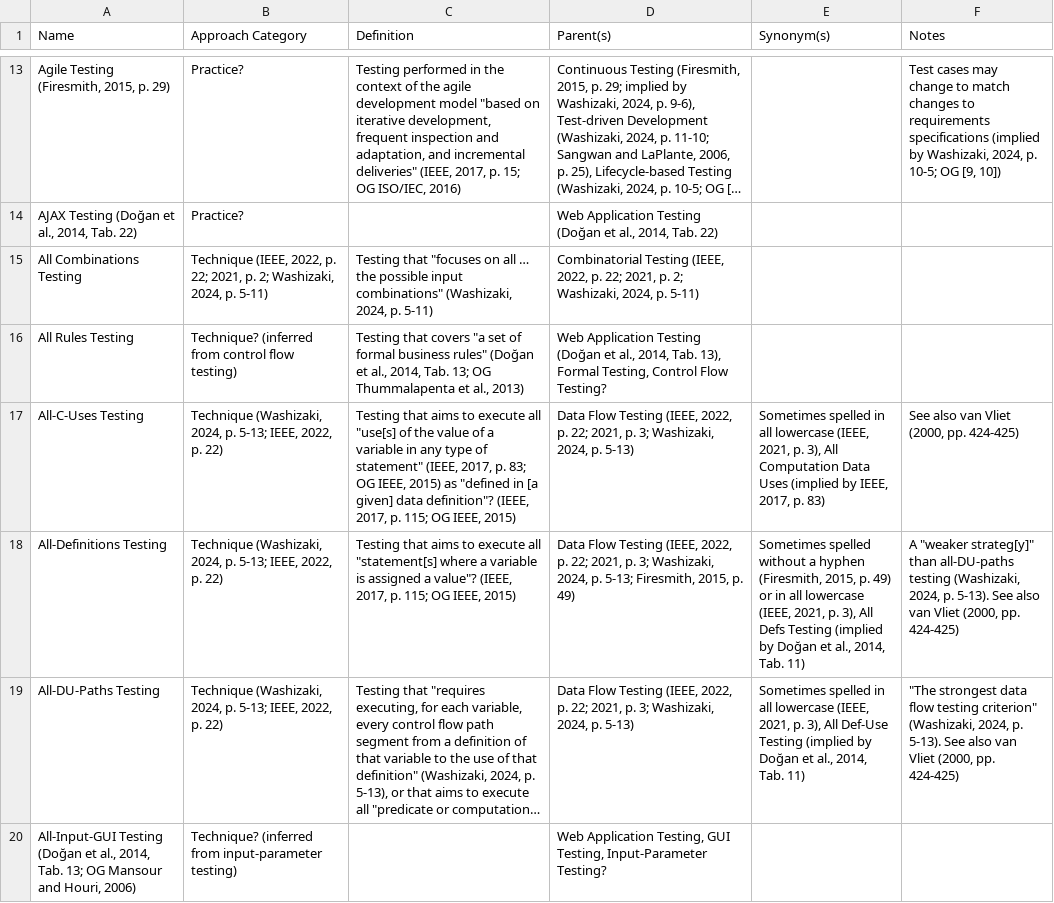
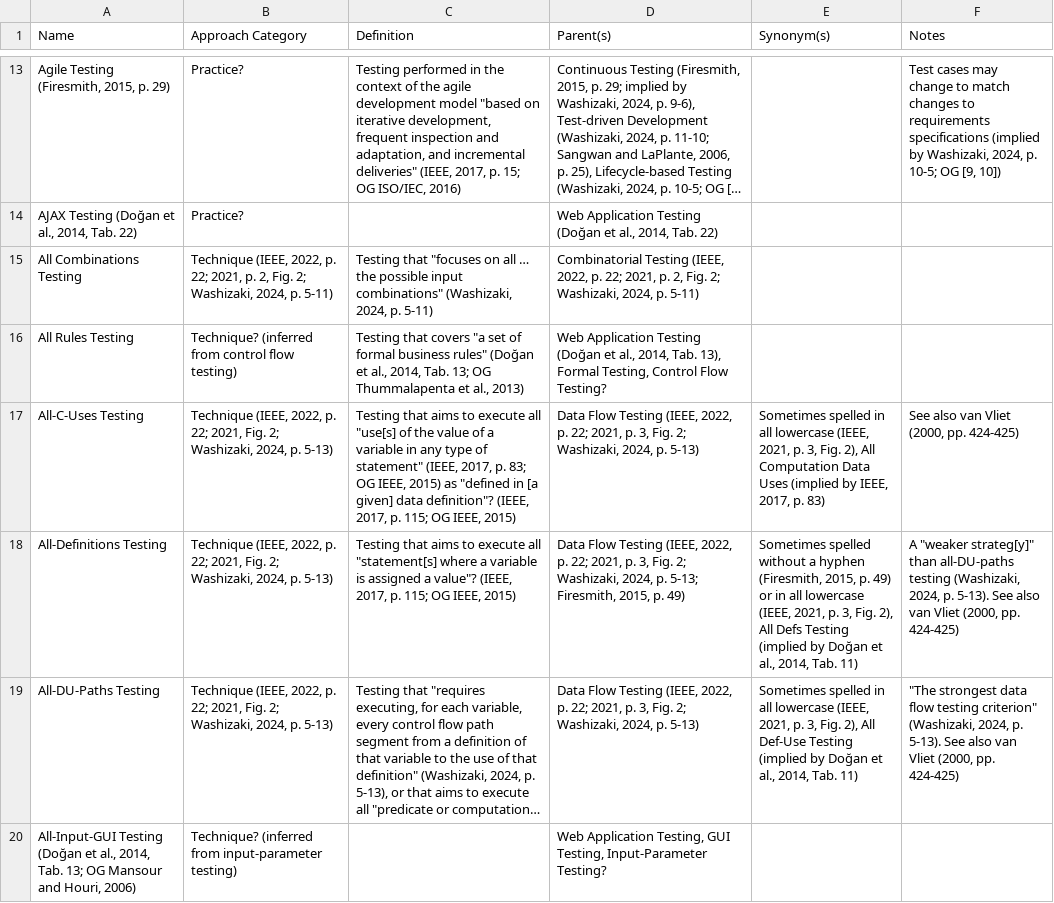
Before and after one commit to samm82/TestingTesting, a CSV file: ApproachGlossary.csv, drawn as a sheet; only a part is shown, gaps mark what is left out; long unchanged cells end in …; the diff covers the shown part only; the diff names each change by its address in the sheet, - before the commit and + after, or states it on an @@ line.

Commit message:
Add notes from Fig. 2 of IEEE2021

```diff
--- a/ApproachGlossary.csv
+++ b/ApproachGlossary.csv
-B15 (Approach Category): …2021, p. 2; Washizaki,…
+B15 (Approach Category): …2021, p. 2, Fig. 2; Washizaki,…
-D15 (Parent(s)): …2021, p. 2; Washizaki,…
+D15 (Parent(s)): …2021, p. 2, Fig. 2; Washizaki,…
-B17:B19 (Approach Category): Technique (Washizaki, 2024, p. 5-13; IEEE, 2022, p. 22)
+B17:B19 (Approach Category): Technique (IEEE, 2022, p. 22; 2021, Fig. 2; Washizaki, 2024, p. 5-13)
-D17 (Parent(s)): …2021, p. 3; Washizaki, 2024,…
+D17 (Parent(s)): …2021, p. 3, Fig. 2; Washizaki, 2024,…
-E17 (Synonym(s)): …2021, p. 3), All Computation…
+E17 (Synonym(s)): …2021, p. 3, Fig. 2), All Computation…
-D18 (Parent(s)): …2021, p. 3; Washizaki, 2024,…
+D18 (Parent(s)): …2021, p. 3, Fig. 2; Washizaki, 2024,…
-E18 (Synonym(s)): …2021, p. 3), All Defs…
+E18 (Synonym(s)): …2021, p. 3, Fig. 2), All Defs…
-D19 (Parent(s)): …2021, p. 3; Washizaki, 2024,…
+D19 (Parent(s)): …2021, p. 3, Fig. 2; Washizaki, 2024,…
-E19 (Synonym(s)): …2021, p. 3), All Def-Use…
+E19 (Synonym(s)): …2021, p. 3, Fig. 2), All Def-Use…
```
Also changed, not shown: 56 edited cells elsewhere in this file, 4 other files.
